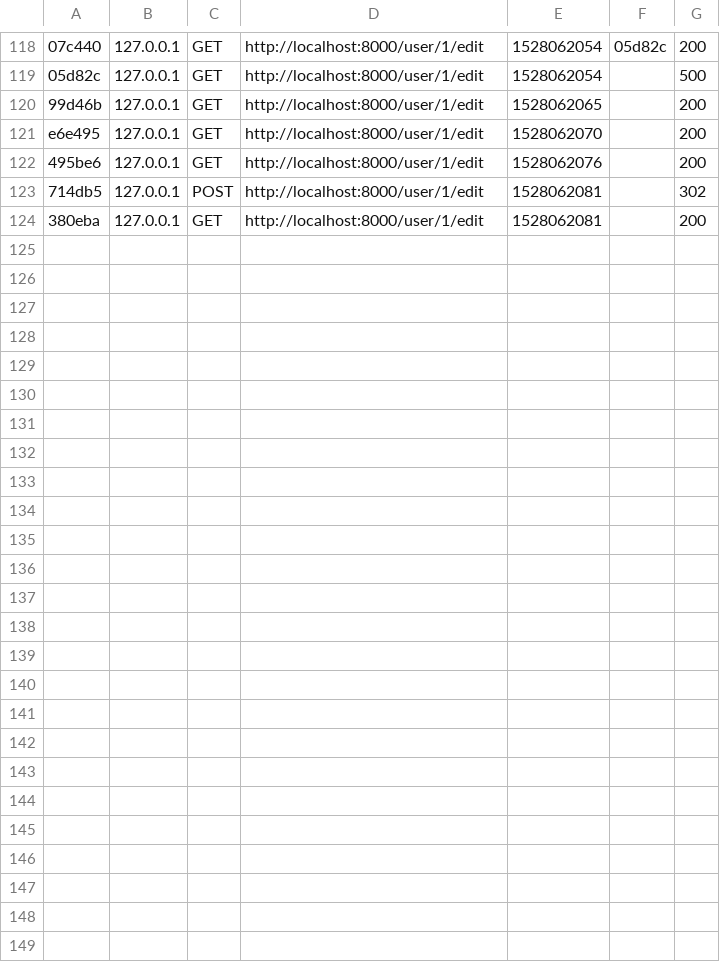
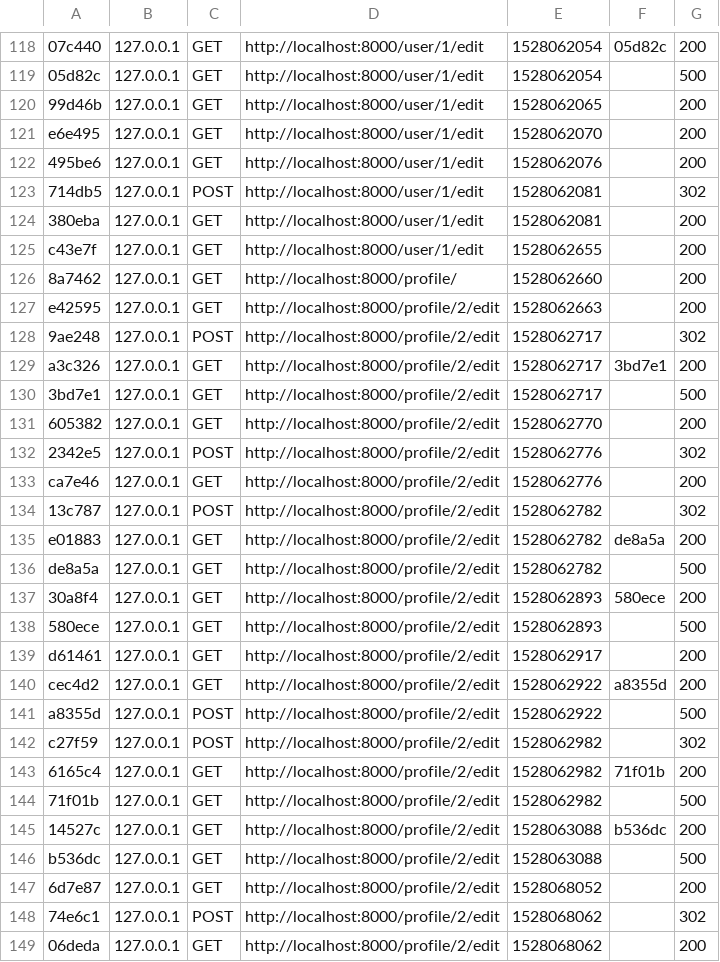
Before and after one commit to KonshensX/doctrine-form-events, a CSV file: var/cache/dev/profiler/index.csv, drawn as a sheet; only a part is shown, gaps mark what is left out.

```diff
--- a/var/cache/dev/profiler/index.csv
+++ b/var/cache/dev/profiler/index.csv
@@ -124 +124,26 @@ e6e495,127.0.0.1,GET,http://localhost:8000/user/1/edit,1528062070,,200
 380eba,127.0.0.1,GET,http://localhost:8000/user/1/edit,1528062081,,200
+c43e7f,127.0.0.1,GET,http://localhost:8000/user/1/edit,1528062655,,200
+8a7462,127.0.0.1,GET,http://localhost:8000/profile/,1528062660,,200
+e42595,127.0.0.1,GET,http://localhost:8000/profile/2/edit,1528062663,,200
+9ae248,127.0.0.1,POST,http://localhost:8000/profile/2/edit,1528062717,,302
+a3c326,127.0.0.1,GET,http://localhost:8000/profile/2/edit,1528062717,3bd7e1,200
+3bd7e1,127.0.0.1,GET,http://localhost:8000/profile/2/edit,1528062717,,500
+605382,127.0.0.1,GET,http://localhost:8000/profile/2/edit,1528062770,,200
+2342e5,127.0.0.1,POST,http://localhost:8000/profile/2/edit,1528062776,,302
+ca7e46,127.0.0.1,GET,http://localhost:8000/profile/2/edit,1528062776,,200
+13c787,127.0.0.1,POST,http://localhost:8000/profile/2/edit,1528062782,,302
+e01883,127.0.0.1,GET,http://localhost:8000/profile/2/edit,1528062782,de8a5a,200
+de8a5a,127.0.0.1,GET,http://localhost:8000/profile/2/edit,1528062782,,500
+30a8f4,127.0.0.1,GET,http://localhost:8000/profile/2/edit,1528062893,580ece,200
+580ece,127.0.0.1,GET,http://localhost:8000/profile/2/edit,1528062893,,500
+d61461,127.0.0.1,GET,http://localhost:8000/profile/2/edit,1528062917,,200
+cec4d2,127.0.0.1,GET,http://localhost:8000/profile/2/edit,1528062922,a8355d,200
+a8355d,127.0.0.1,POST,http://localhost:8000/profile/2/edit,1528062922,,500
+c27f59,127.0.0.1,POST,http://localhost:8000/profile/2/edit,1528062982,,302
+6165c4,127.0.0.1,GET,http://localhost:8000/profile/2/edit,1528062982,71f01b,200
+71f01b,127.0.0.1,GET,http://localhost:8000/profile/2/edit,1528062982,,500
+14527c,127.0.0.1,GET,http://localhost:8000/profile/2/edit,1528063088,b536dc,200
+b536dc,127.0.0.1,GET,http://localhost:8000/profile/2/edit,1528063088,,500
+6d7e87,127.0.0.1,GET,http://localhost:8000/profile/2/edit,1528068052,,200
+74e6c1,127.0.0.1,POST,http://localhost:8000/profile/2/edit,1528068062,,302
+06deda,127.0.0.1,GET,http://localhost:8000/profile/2/edit,1528068062,,200
```
Also changed, not shown: 40 other files.
